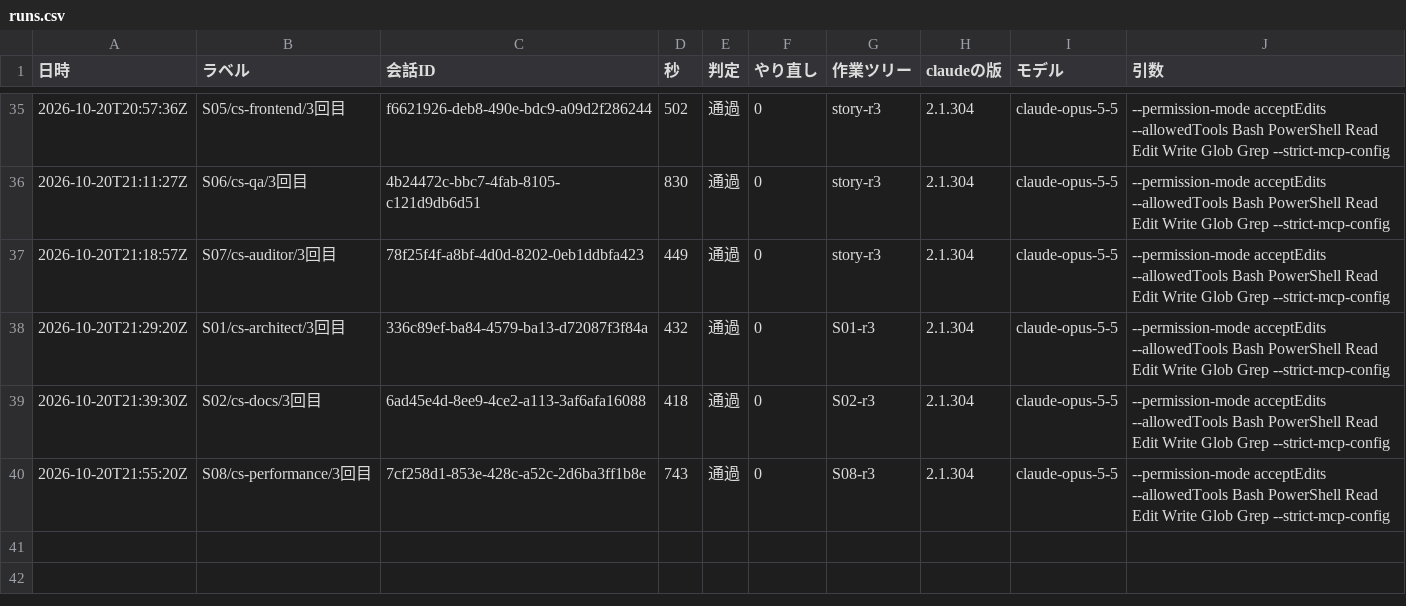
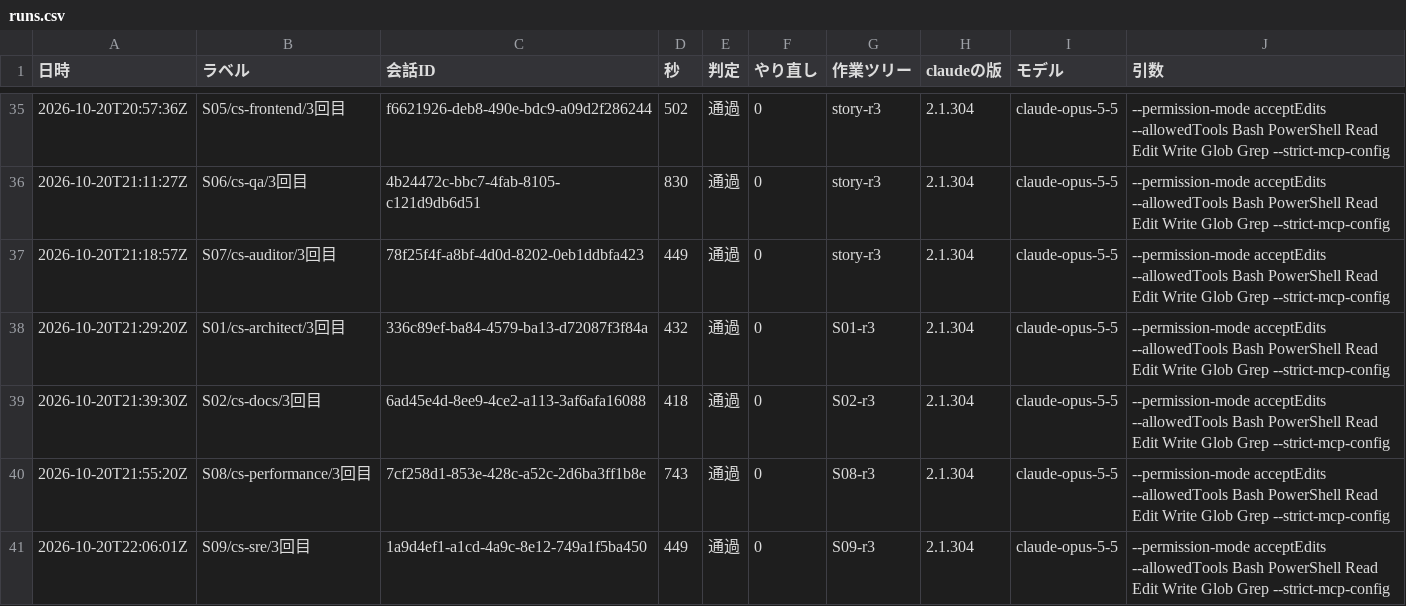
Before and after one commit to kazumasamatsumoto/sap-commerce-token-bench, a CSV file: bench/results/runs.csv, drawn as a sheet; only a part is shown, gaps mark what is left out; the diff names each change by its address in the sheet, - before the commit and + after, or states it on an @@ line.

```diff
--- a/bench/results/runs.csv
+++ b/bench/results/runs.csv
+row 41: 2026-10-20T22:06:01Z | S09/cs-sre/3回目 | 1a9d4ef1-a1cd-4a9c-8e12-749a1f5ba450 | 449 | 通過 | 0 | S09-r3 | 2.1.304 | claude-opus-5-5 | --permission-mode acceptEdits --allowedTools Bash PowerShell Read Edit Write Glob Grep --strict-mcp-config
```
Also changed, not shown: bench/results/cost-by-agent.csv, bench/results/cost-log.csv, 1 other file.
